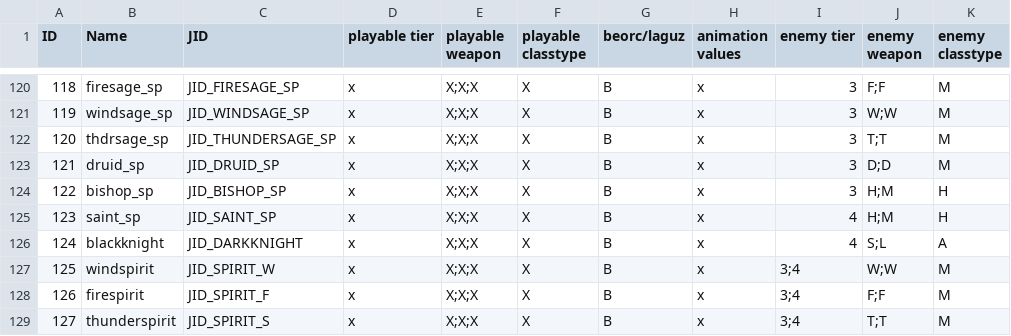
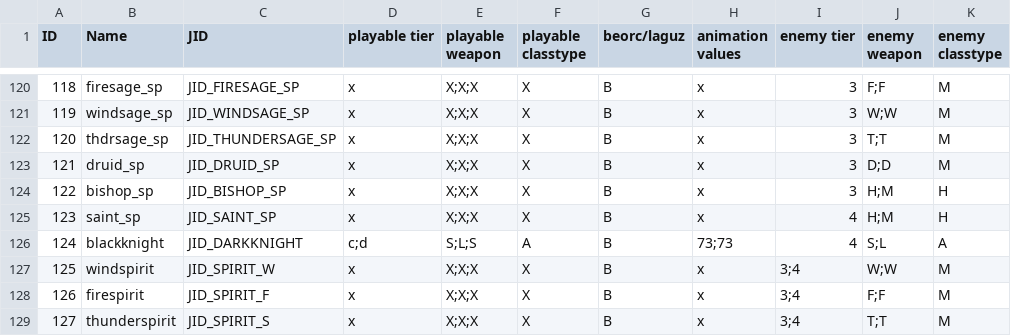
Before and after one commit to LordMewtwo73/fe10-randomizer, a CSV file: FE10Randomizer/bin/Debug/assets/ClassInfo.csv, drawn as a sheet; only a part is shown, gaps mark what is left out.

```diff
--- a/FE10Randomizer/bin/Debug/assets/ClassInfo.csv
+++ b/FE10Randomizer/bin/Debug/assets/ClassInfo.csv
@@ -125,3 +125,3 @@ ID,Name,JID,playable tier,playable weapon,playable classtype,beorc/laguz,animati
 123,saint_sp,JID_SAINT_SP,x,X;X;X,X,B,x,4,H;M,H
-124,blackknight,JID_DARKKNIGHT,x,X;X;X,X,B,x,4,S;L,A
+124,blackknight,JID_DARKKNIGHT,c;d,S;L;S,A,B,73;73,4,S;L,A
 125,windspirit,JID_SPIRIT_W,x,X;X;X,X,B,x,3;4,W;W,M
```
Also changed, not shown: FE10Randomizer/bin/Debug/assets/CharacterInfo.csv, FE10Randomizer/bin/Debug/assets/LM73MagicPatch.csv, 7 other files.
